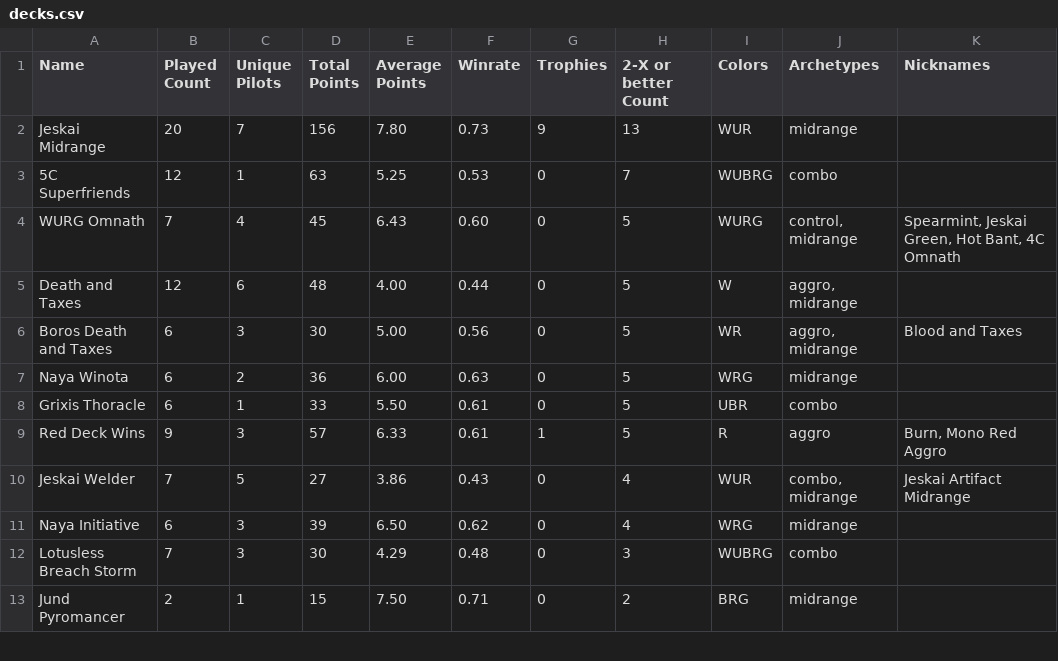
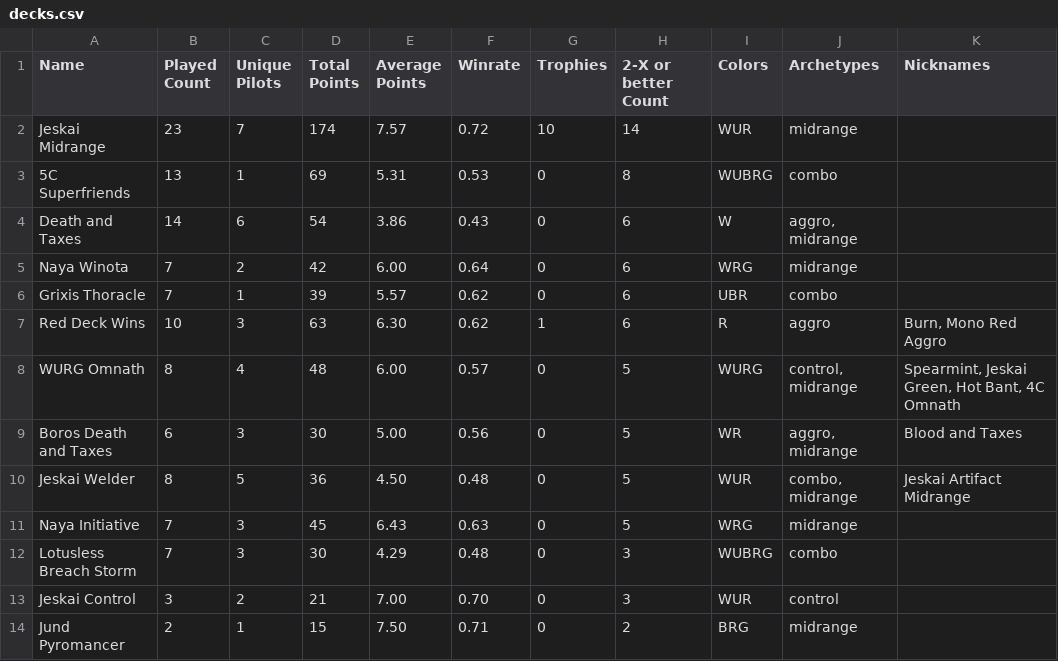
Before and after one commit to kvnchen/canlander, a CSV file: decks.csv, drawn as a sheet; only a part is shown; the diff covers the shown part only.

```diff
--- a/decks.csv
+++ b/decks.csv
@@ -1,13 +1,14 @@
 Name, Played Count, Unique Pilots, Total Points, Average Points, Winrate, Trophies, 2-X or better Count, Colors, Archetypes, Nicknames
-Jeskai Midrange, 20, 7, 156, 7.80, 0.73, 9, 13, WUR, "midrange", ""
-5C Superfriends, 12, 1, 63, 5.25, 0.53, 0, 7, WUBRG, "combo", ""
-WURG Omnath, 7, 4, 45, 6.43, 0.60, 0, 5, WURG, "control, midrange", "Spearmint, Jeskai Green, Hot Bant, 4C Omnath"
-Death and Taxes, 12, 6, 48, 4.00, 0.44, 0, 5, W, "aggro, midrange", ""
+Jeskai Midrange, 23, 7, 174, 7.57, 0.72, 10, 14, WUR, "midrange", ""
+5C Superfriends, 13, 1, 69, 5.31, 0.53, 0, 8, WUBRG, "combo", ""
+Death and Taxes, 14, 6, 54, 3.86, 0.43, 0, 6, W, "aggro, midrange", ""
+Naya Winota, 7, 2, 42, 6.00, 0.64, 0, 6, WRG, "midrange", ""
+Grixis Thoracle, 7, 1, 39, 5.57, 0.62, 0, 6, UBR, "combo", ""
+Red Deck Wins, 10, 3, 63, 6.30, 0.62, 1, 6, R, "aggro", "Burn, Mono Red Aggro"
+WURG Omnath, 8, 4, 48, 6.00, 0.57, 0, 5, WURG, "control, midrange", "Spearmint, Jeskai Green, Hot Bant, 4C Omnath"
 Boros Death and Taxes, 6, 3, 30, 5.00, 0.56, 0, 5, WR, "aggro, midrange", "Blood and Taxes"
-Naya Winota, 6, 2, 36, 6.00, 0.63, 0, 5, WRG, "midrange", ""
-Grixis Thoracle, 6, 1, 33, 5.50, 0.61, 0, 5, UBR, "combo", ""
-Red Deck Wins, 9, 3, 57, 6.33, 0.61, 1, 5, R, "aggro", "Burn, Mono Red Aggro"
-Jeskai Welder, 7, 5, 27, 3.86, 0.43, 0, 4, WUR, "combo, midrange", "Jeskai Artifact Midrange"
-Naya Initiative, 6, 3, 39, 6.50, 0.62, 0, 4, WRG, "midrange", ""
+Jeskai Welder, 8, 5, 36, 4.50, 0.48, 0, 5, WUR, "combo, midrange", "Jeskai Artifact Midrange"
+Naya Initiative, 7, 3, 45, 6.43, 0.63, 0, 5, WRG, "midrange", ""
 Lotusless Breach Storm, 7, 3, 30, 4.29, 0.48, 0, 3, WUBRG, "combo", ""
+Jeskai Control, 3, 2, 21, 7.00, 0.70, 0, 3, WUR, "control", ""
 Jund Pyromancer, 2, 1, 15, 7.50, 0.71, 0, 2, BRG, "midrange", ""
```
Also changed, not shown: 3 added rows, 1 removed row and 16 edited cells elsewhere in this file, aggregate.csv, lastEvent.csv, 5 other files.
